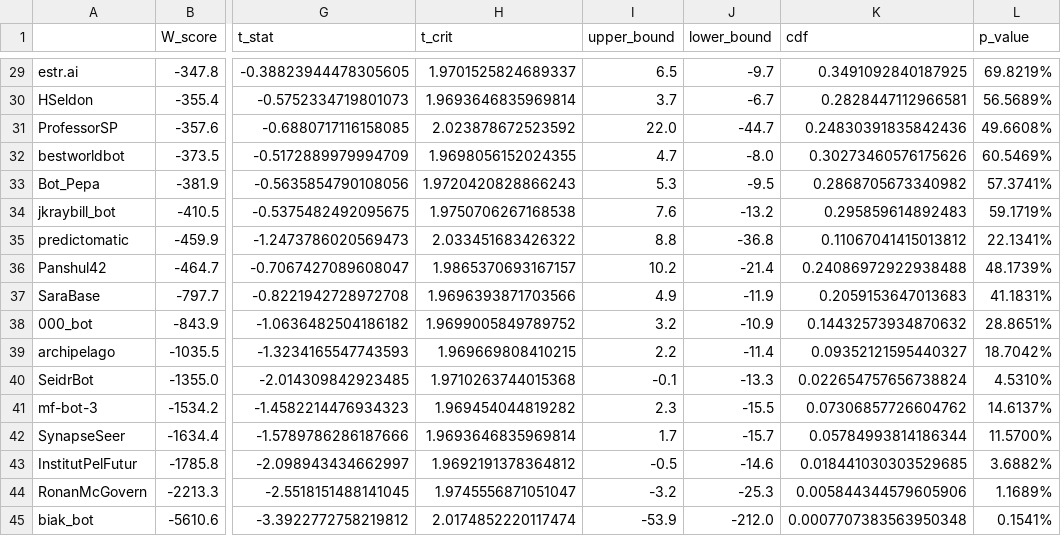
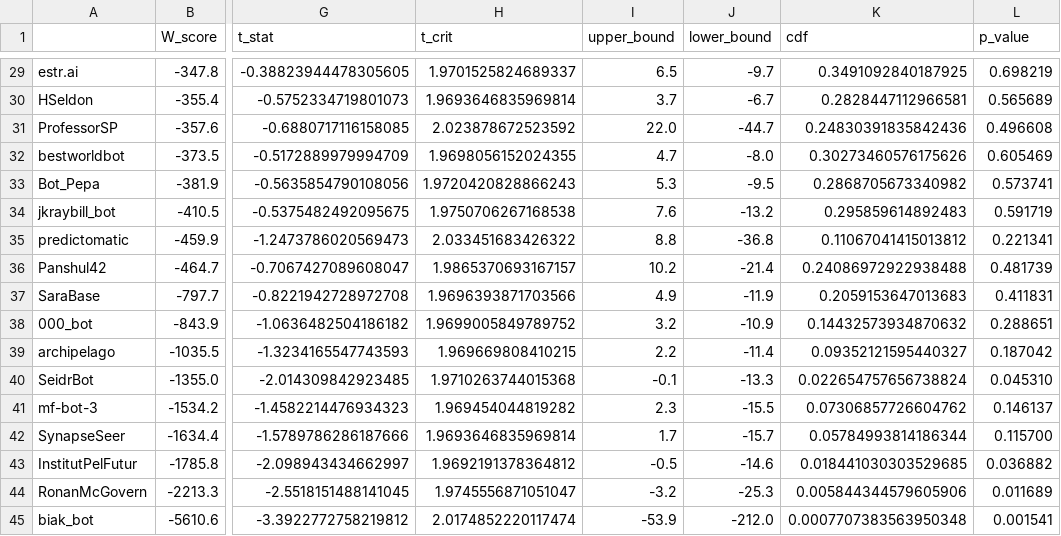
Before and after one commit to Metaculus/aib-analysis, a CSV file: weighted_bot_ONLY_peer_leaderboard_t_test.csv, drawn as a sheet; only a part is shown, gaps mark what is left out; the diff covers the shown part only; the diff names each change by its address in the sheet, - before the commit and + after, or states it on an @@ line.

```diff
--- a/weighted_bot_ONLY_peer_leaderboard_t_test.csv
+++ b/weighted_bot_ONLY_peer_leaderboard_t_test.csv
-L29 (p_value): 69.8219%
+L29 (p_value): 0.698219
-L30 (p_value): 56.5689%
+L30 (p_value): 0.565689
-L31 (p_value): 49.6608%
+L31 (p_value): 0.496608
-L32 (p_value): 60.5469%
+L32 (p_value): 0.605469
-L33 (p_value): 57.3741%
+L33 (p_value): 0.573741
-L34 (p_value): 59.1719%
+L34 (p_value): 0.591719
-L35 (p_value): 22.1341%
+L35 (p_value): 0.221341
-L36 (p_value): 48.1739%
+L36 (p_value): 0.481739
-L37 (p_value): 41.1831%
+L37 (p_value): 0.411831
-L38 (p_value): 28.8651%
+L38 (p_value): 0.288651
-L39 (p_value): 18.7042%
+L39 (p_value): 0.187042
-L40 (p_value): 4.5310%
+L40 (p_value): 0.045310
-L41 (p_value): 14.6137%
+L41 (p_value): 0.146137
-L42 (p_value): 11.5700%
+L42 (p_value): 0.115700
-L43 (p_value): 3.6882%
+L43 (p_value): 0.036882
-L44 (p_value): 1.1689%
+L44 (p_value): 0.011689
-L45 (p_value): 0.1541%
+L45 (p_value): 0.001541
```
Also changed, not shown: 26 edited cells elsewhere in this file, bootstrapped_h2h_bot_vs_pros.csv, df_bot_cp_exploded.csv, 6 other files.
